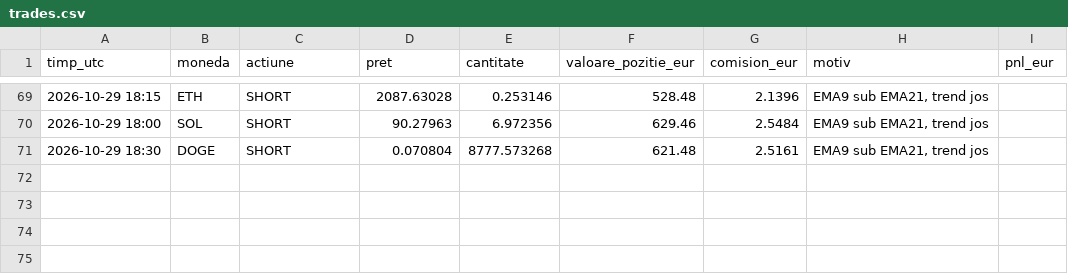
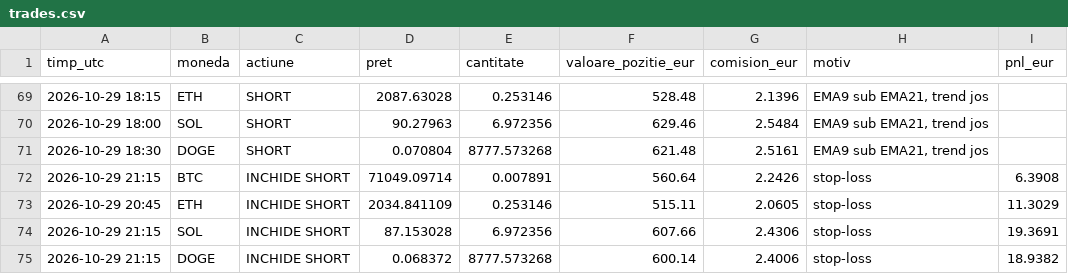
Before and after one commit to idcocias/crypto-paper-bot, a CSV file: data-agresiv/trades.csv, drawn as a sheet; only a part is shown, gaps mark what is left out.

```diff
--- a/data-agresiv/trades.csv
+++ b/data-agresiv/trades.csv
@@ -71 +71,5 @@ timp_utc,moneda,actiune,pret,cantitate,valoare_pozitie_eur,comision_eur,motiv,pn
 2026-10-29 18:30,DOGE,SHORT,0.070804,8777.573268,621.48,2.5161,"EMA9 sub EMA21, trend jos",
+2026-10-29 21:15,BTC,INCHIDE SHORT,71049.09714,0.007891,560.64,2.2426,stop-loss,6.3908
+2026-10-29 20:45,ETH,INCHIDE SHORT,2034.841109,0.253146,515.11,2.0605,stop-loss,11.3029
+2026-10-29 21:15,SOL,INCHIDE SHORT,87.153028,6.972356,607.66,2.4306,stop-loss,19.3691
+2026-10-29 21:15,DOGE,INCHIDE SHORT,0.068372,8777.573268,600.14,2.4006,stop-loss,18.9382
```
Also changed, not shown: data-agresiv/equity.csv, data/equity.csv, 4 other files.
